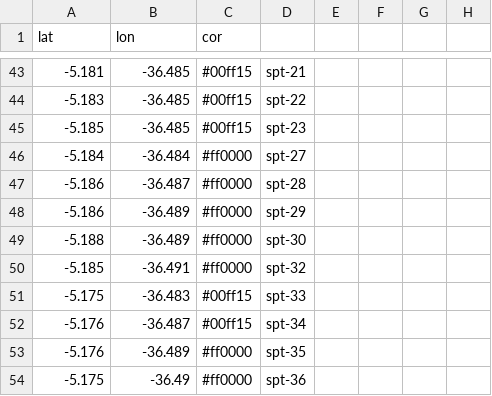
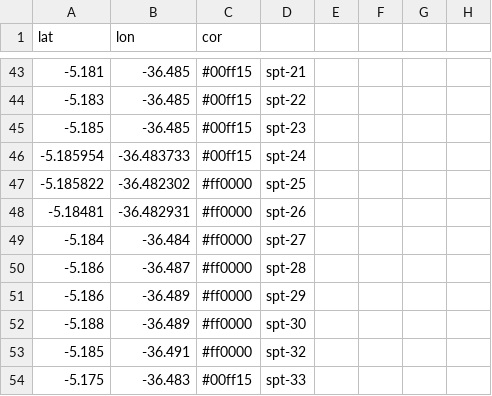
Before and after one commit to BetoHammerle/mapa_host, a CSV file: pts.csv, drawn as a sheet; only a part is shown, gaps mark what is left out; the shorter side is filled out with more unchanged rows.

Commit message:
Update pts.csv

```diff
--- a/pts.csv
+++ b/pts.csv
@@ -45,2 +45,5 @@ lat,lon,cor,,,,,
 -5.185,-36.485,#00ff15,spt-23,,,,
+-5.185954,-36.483733,#00ff15,spt-24,,,,
+-5.185822,-36.482302,#ff0000,spt-25,,,,
+-5.18481,-36.482931,#ff0000,spt-26,,,,
 -5.184,-36.484,#ff0000,spt-27,,,,
```
